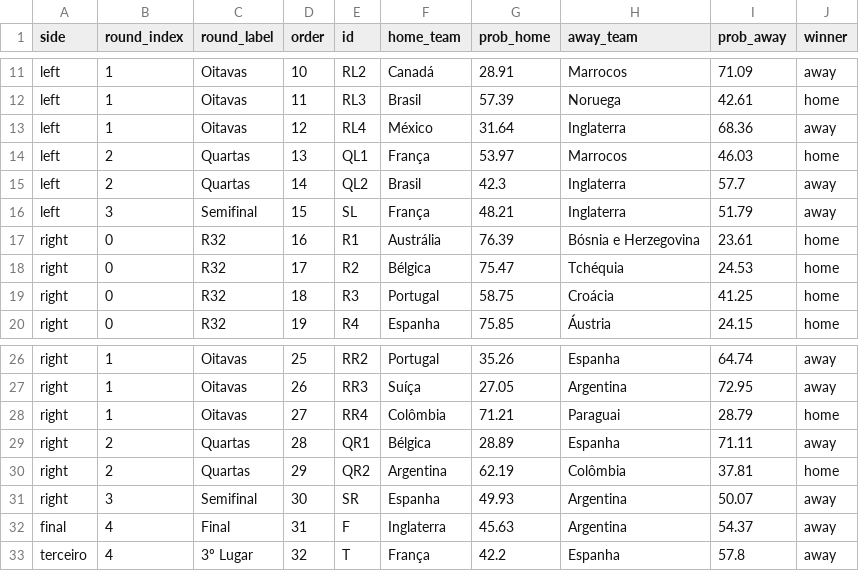
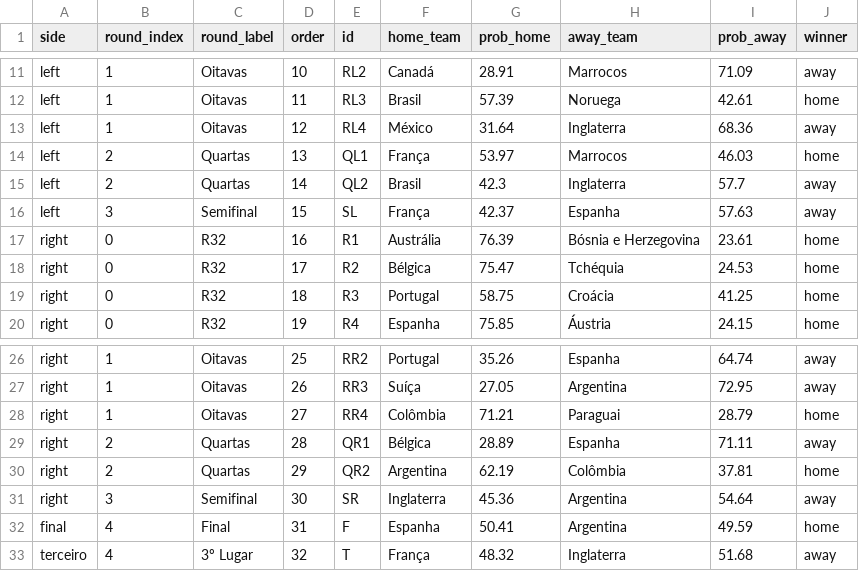
Before and after one commit to jptakeo/WorldCup2026, a CSV file: data/chaveamento_probs.csv, drawn as a sheet; only a part is shown, gaps mark what is left out.

```diff
--- a/data/chaveamento_probs.csv
+++ b/data/chaveamento_probs.csv
@@ -15,3 +15,3 @@ left,2,Quartas,13,QL1,França,53.97,Marrocos,46.03,home
 left,2,Quartas,14,QL2,Brasil,42.3,Inglaterra,57.7,away
-left,3,Semifinal,15,SL,França,48.21,Inglaterra,51.79,away
+left,3,Semifinal,15,SL,França,42.37,Espanha,57.63,away
 right,0,R32,16,R1,Austrália,76.39,Bósnia e Herzegovina,23.61,home
@@ -30,4 +30,4 @@ right,2,Quartas,28,QR1,Bélgica,28.89,Espanha,71.11,away
 right,2,Quartas,29,QR2,Argentina,62.19,Colômbia,37.81,home
-right,3,Semifinal,30,SR,Espanha,49.93,Argentina,50.07,away
-final,4,Final,31,F,Inglaterra,45.63,Argentina,54.37,away
-terceiro,4,3º Lugar,32,T,França,42.2,Espanha,57.8,away
+right,3,Semifinal,30,SR,Inglaterra,45.36,Argentina,54.64,away
+final,4,Final,31,F,Espanha,50.41,Argentina,49.59,home
+terceiro,4,3º Lugar,32,T,França,48.32,Inglaterra,51.68,away
```
Also changed, not shown: docs/csv/previsoes/chaveamento_probs.csv, docs/csv/previsoes/tabela_chances.csv, 2 other files.
